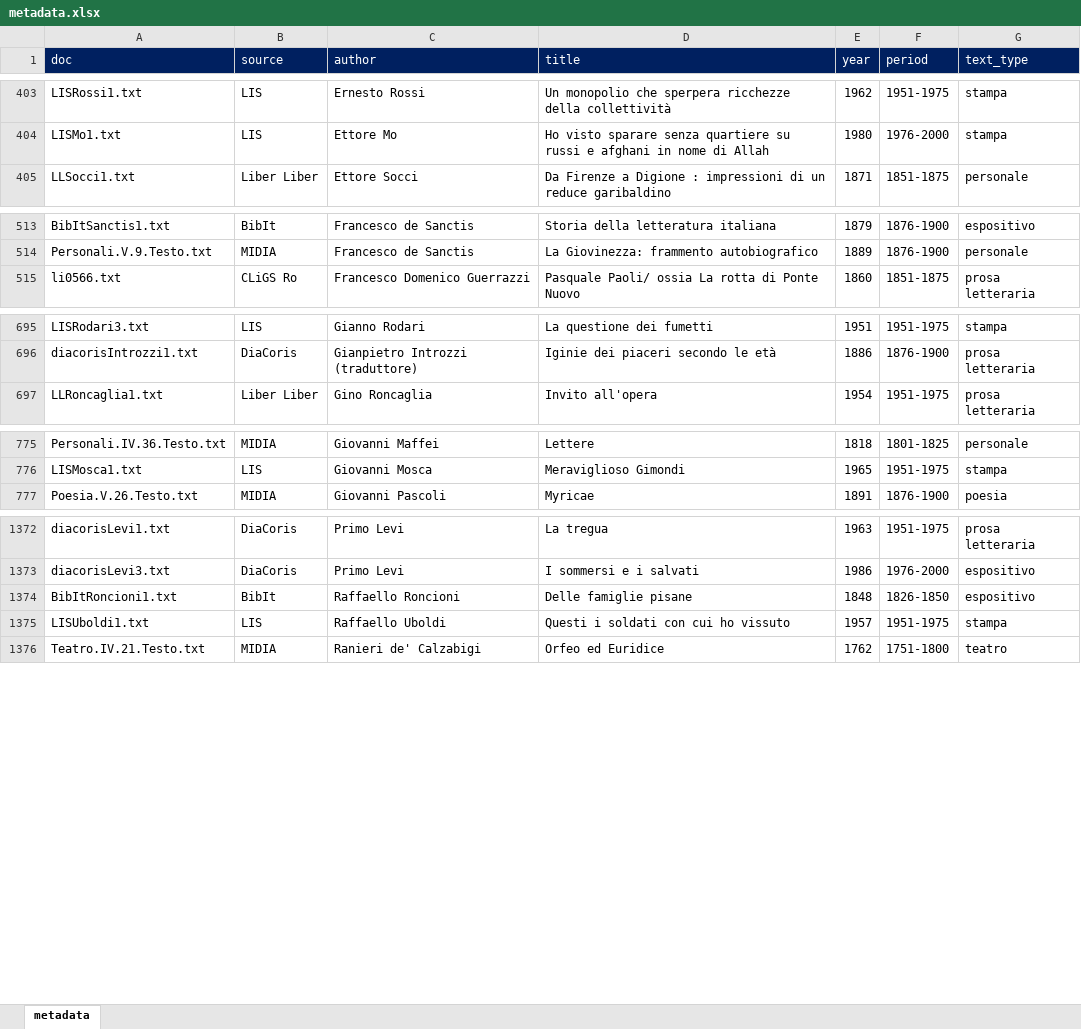
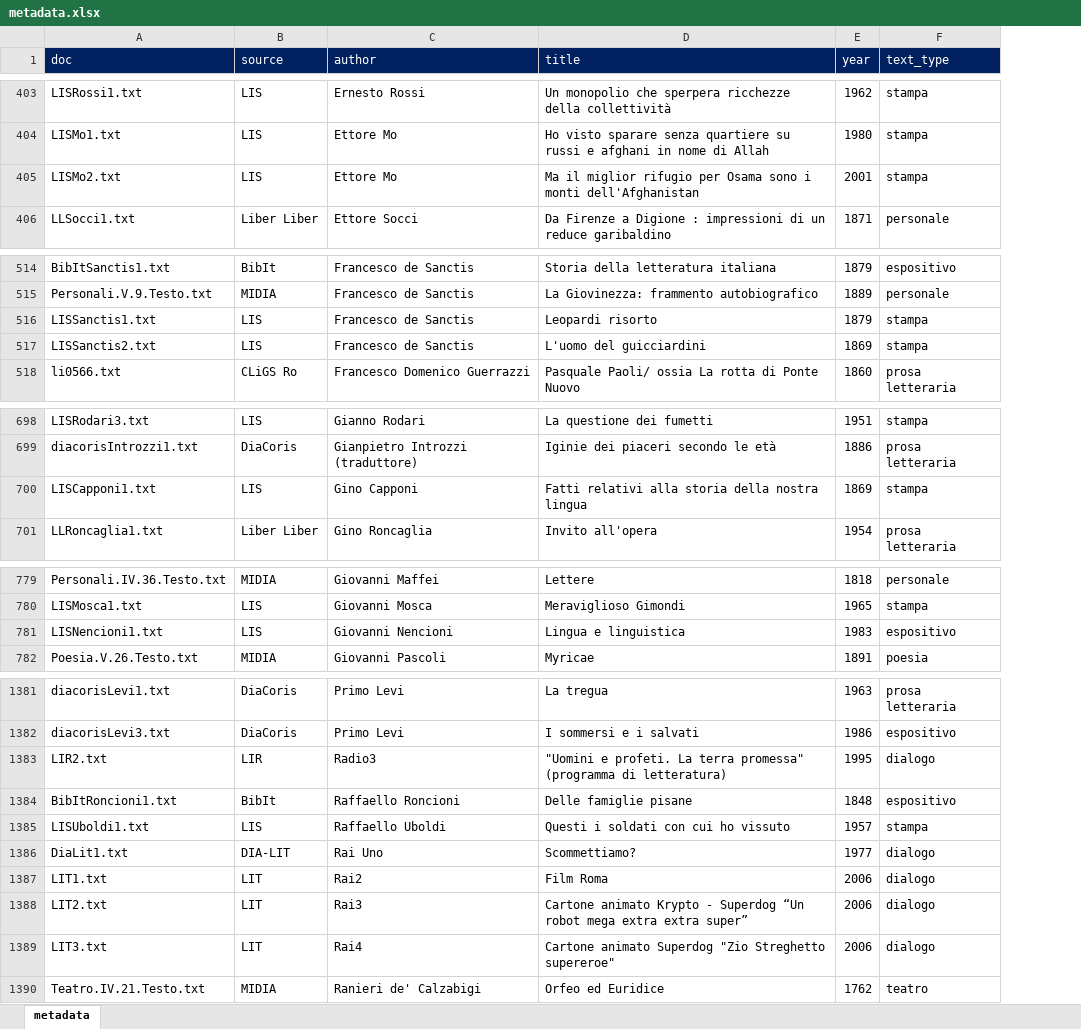
Before and after one commit to Sophia796/MA_Expressivity, an Excel workbook: Korpus/metadata.xlsx, sheet metadata, drawn as a sheet; only a part is shown, gaps mark what is left out; values as stored, in another font and other column widths than the file's, no borders; removed rows and columns are numbered as before the commit, all else as after; the diff covers the shown part only; the diff names each change by its address in the sheet, - before the commit and + after, or states it on an @@ line.

Commit message:
Korpuserstellung, Exploration, Normalisierung

```diff
--- a/Korpus/metadata.xlsx (sheet metadata)
+++ b/Korpus/metadata.xlsx (sheet metadata)
-column F (period), rows 403-405: 1951-1975 | 1976-2000 | 1851-1875; rows 513-515: 1876-1900 | 1876-1900 | 1851-1875; rows 695-697: 1951-1975 | 1876-1900 | 1951-1975; rows 775-777: 1801-1825 | 1951-1975 | 1876-1900; rows 1372-1376: 1951-1975 | 1976-2000 | 1826-1850 | 1951-1975 | 1751-1800
+row 405: LISMo2.txt | LIS | Ettore Mo | Ma il miglior rifugio per Osama sono i monti dell'Afghanistan | 2001 | stampa
+row 516: LISSanctis1.txt | LIS | Francesco de Sanctis | Leopardi risorto | 1879 | stampa
+row 517: LISSanctis2.txt | LIS | Francesco de Sanctis | L'uomo del guicciardini | 1869 | stampa
+row 700: LISCapponi1.txt | LIS | Gino Capponi | Fatti relativi alla storia della nostra lingua | 1869 | stampa
+row 781: LISNencioni1.txt | LIS | Giovanni Nencioni | Lingua e linguistica | 1983 | espositivo
+row 1383: LIR2.txt | LIR | Radio3 | "Uomini e profeti. La terra promessa" (programma di letteratura) | 1995 | dialogo
+row 1386: DiaLit1.txt | DIA-LIT | Rai Uno | Scommettiamo? | 1977 | dialogo
+row 1387: LIT1.txt | LIT | Rai2 | Film Roma | 2006 | dialogo
+row 1388: LIT2.txt | LIT | Rai3 | Cartone animato Krypto - Superdog “Un robot mega extra extra super” | 2006 | dialogo
+row 1389: LIT3.txt | LIT | Rai4 | Cartone animato Superdog "Zio Streghetto supereroe" | 2006 | dialogo
```
Also changed, not shown: 7 added rows elsewhere in this sheet, 16 other files.
